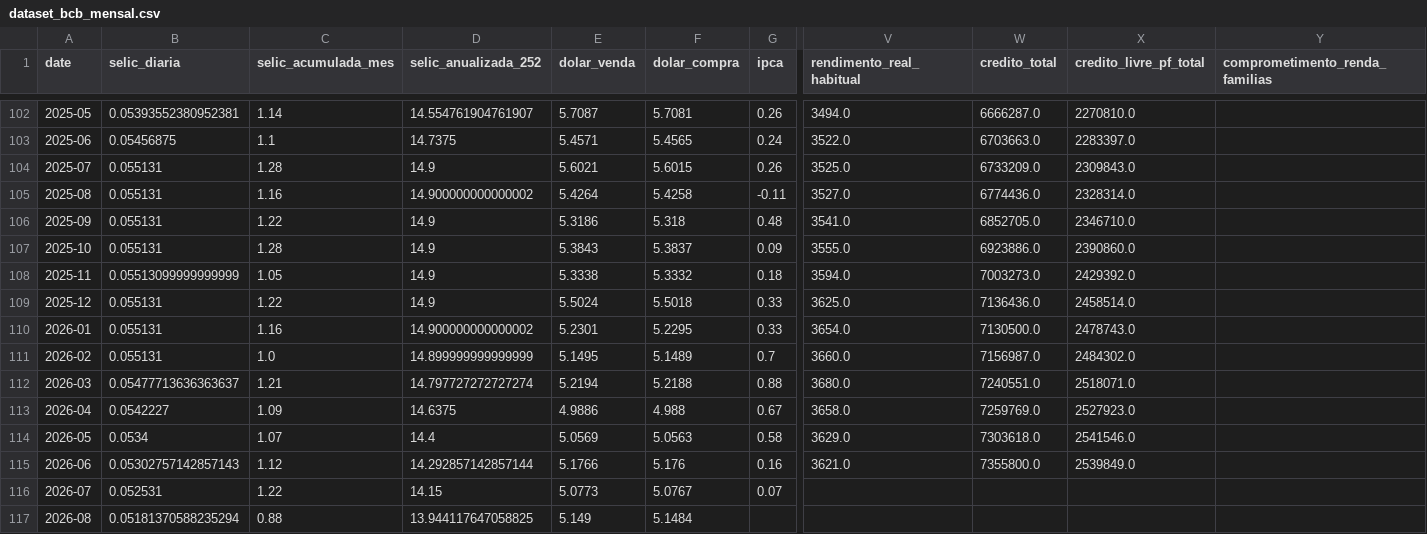
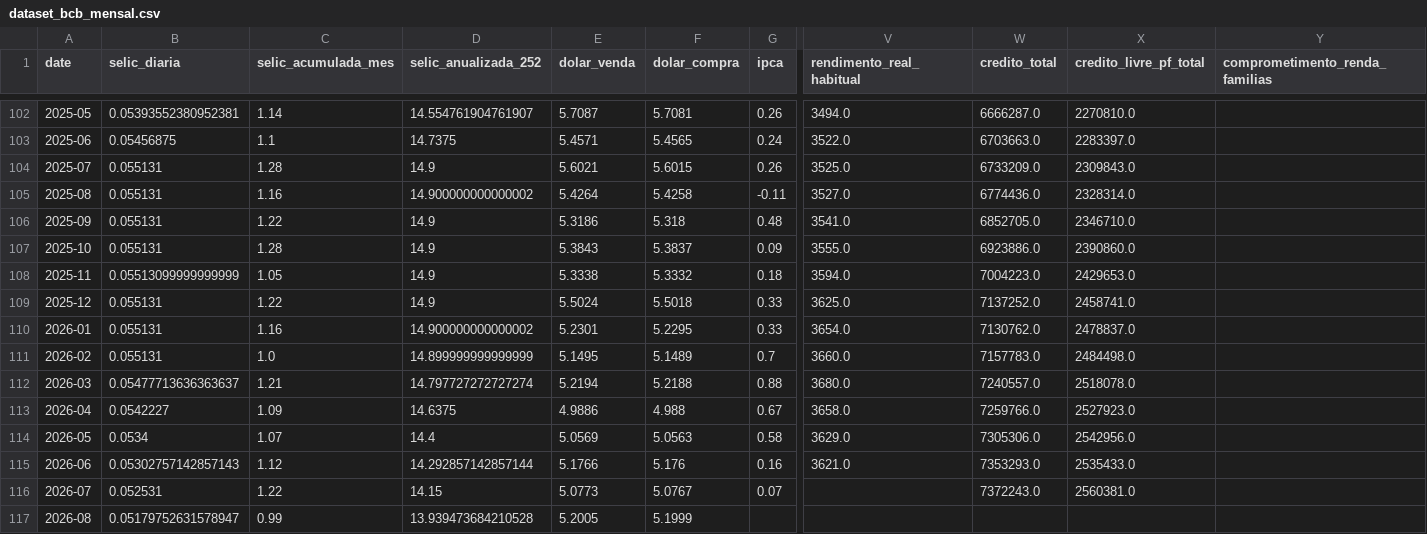
Before and after one commit to apjrprof/datalab-economia-ia, a CSV file: data/processed/dataset_bcb_mensal.csv, drawn as a sheet; only a part is shown, gaps mark what is left out; the diff names each change by its address in the sheet, - before the commit and + after, or states it on an @@ line.

```diff
--- a/data/processed/dataset_bcb_mensal.csv
+++ b/data/processed/dataset_bcb_mensal.csv
-W108 (credito_total): 7003273.0
+W108 (credito_total): 7004223.0
-X108 (credito_livre_pf_total): 2429392.0
+X108 (credito_livre_pf_total): 2429653.0
-W109 (credito_total): 7136436.0
+W109 (credito_total): 7137252.0
-X109 (credito_livre_pf_total): 2458514.0
+X109 (credito_livre_pf_total): 2458741.0
-W110 (credito_total): 7130500.0
+W110 (credito_total): 7130762.0
-X110 (credito_livre_pf_total): 2478743.0
+X110 (credito_livre_pf_total): 2478837.0
-W111 (credito_total): 7156987.0
+W111 (credito_total): 7157783.0
-X111 (credito_livre_pf_total): 2484302.0
+X111 (credito_livre_pf_total): 2484498.0
-W112 (credito_total): 7240551.0
+W112 (credito_total): 7240557.0
-X112 (credito_livre_pf_total): 2518071.0
+X112 (credito_livre_pf_total): 2518078.0
-W113 (credito_total): 7259769.0
+W113 (credito_total): 7259766.0
-W114 (credito_total): 7303618.0
+W114 (credito_total): 7305306.0
-X114 (credito_livre_pf_total): 2541546.0
+X114 (credito_livre_pf_total): 2542956.0
-W115 (credito_total): 7355800.0
+W115 (credito_total): 7353293.0
-X115 (credito_livre_pf_total): 2539849.0
+X115 (credito_livre_pf_total): 2535433.0
-W116 (credito_total): (empty)
+W116 (credito_total): 7372243.0
-X116 (credito_livre_pf_total): (empty)
+X116 (credito_livre_pf_total): 2560381.0
-B117 (selic_diaria): 0.05181370588235294
+B117 (selic_diaria): 0.05179752631578947
-C117 (selic_acumulada_mes): 0.88
+C117 (selic_acumulada_mes): 0.99
-D117 (selic_anualizada_252): 13.944117647058825
+D117 (selic_anualizada_252): 13.939473684210528
-E117 (dolar_venda): 5.149
+E117 (dolar_venda): 5.2005
-F117 (dolar_compra): 5.1484
+F117 (dolar_compra): 5.1999
```
Also changed, not shown: data/dataset_macro_mercado_mensal.csv, data/processed/dataset_yfinance_mensal.csv.
